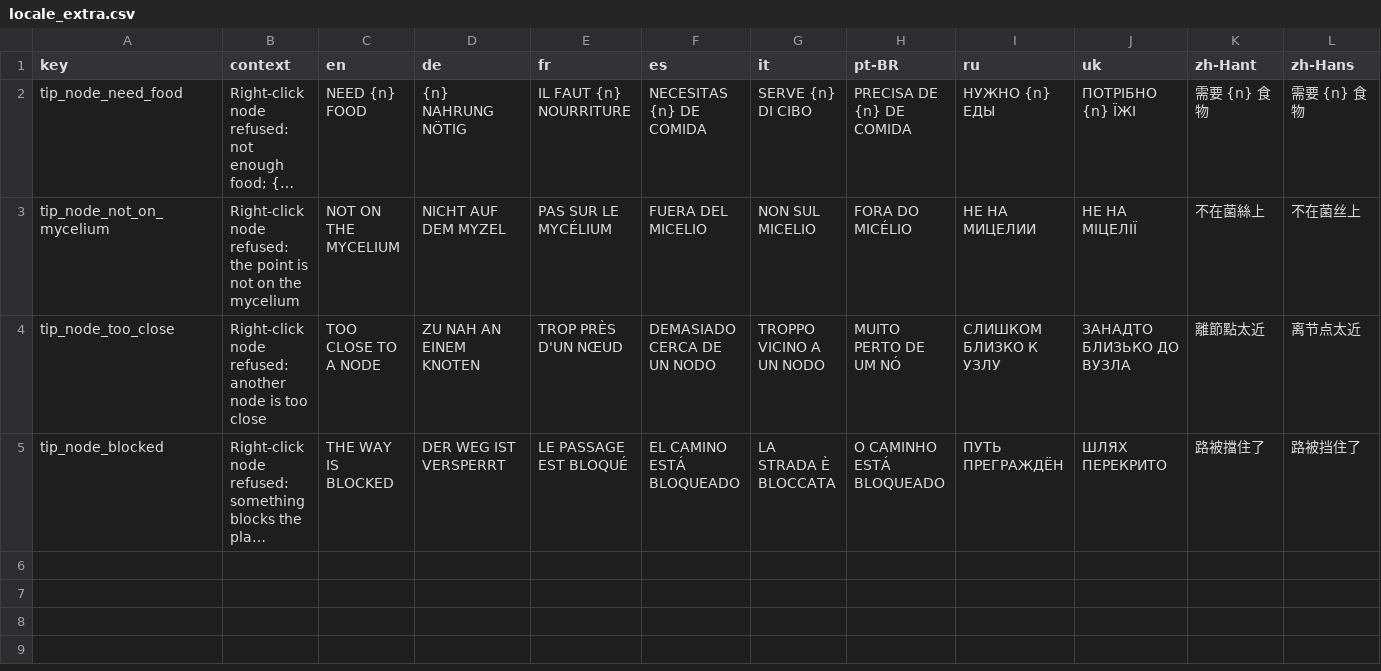
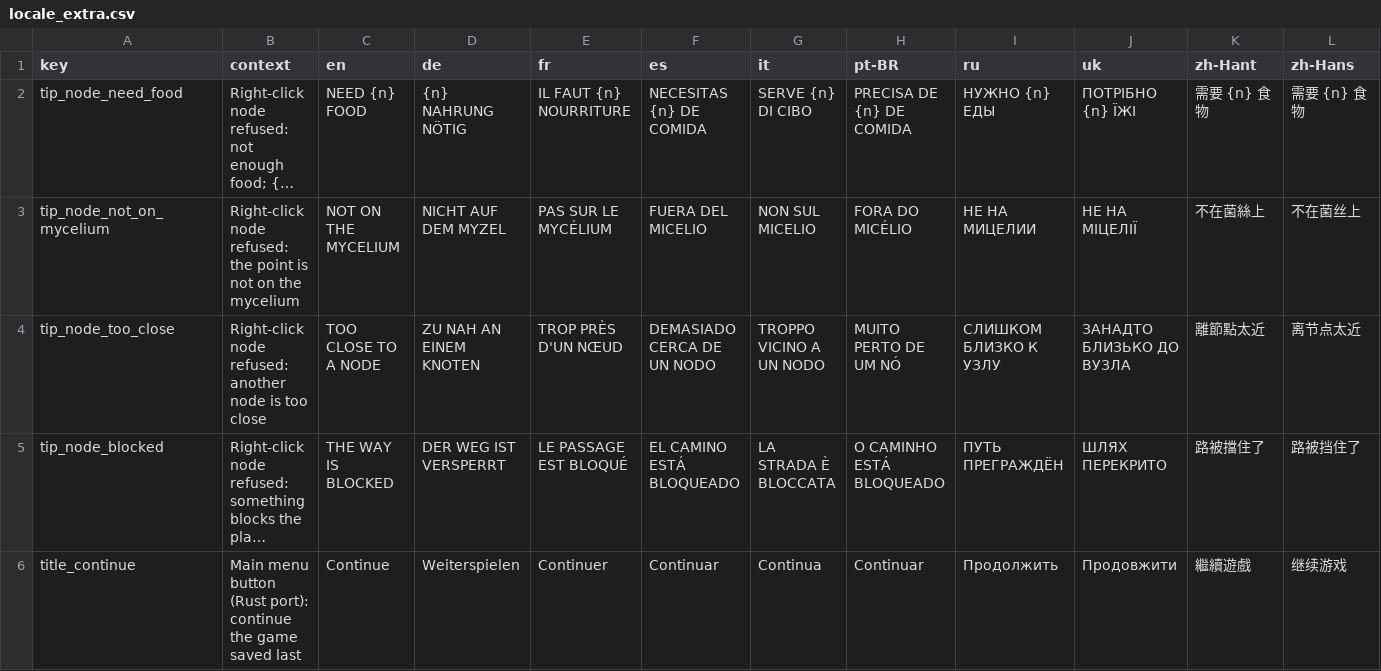
Before and after one commit to brofrong/rei-mycelarium, a CSV file: rust/crates/myco_app/locale_extra.csv, drawn as a sheet; only a part is shown; long unchanged cells end in …; rows hold the shown columns only; the diff names each change by its address in the sheet, - before the commit and + after, or states it on an @@ line.

```diff
--- a/rust/crates/myco_app/locale_extra.csv
+++ b/rust/crates/myco_app/locale_extra.csv
+row 6: title_continue | Main menu button (Rust port): continue the game saved last | Continue | Weiterspielen | Continuer | Continuar | Continua | Continuar | Продолжить | Продовжити | 繼續遊戲 | 继续游戏
```
Also changed, not shown: 33 other files.
